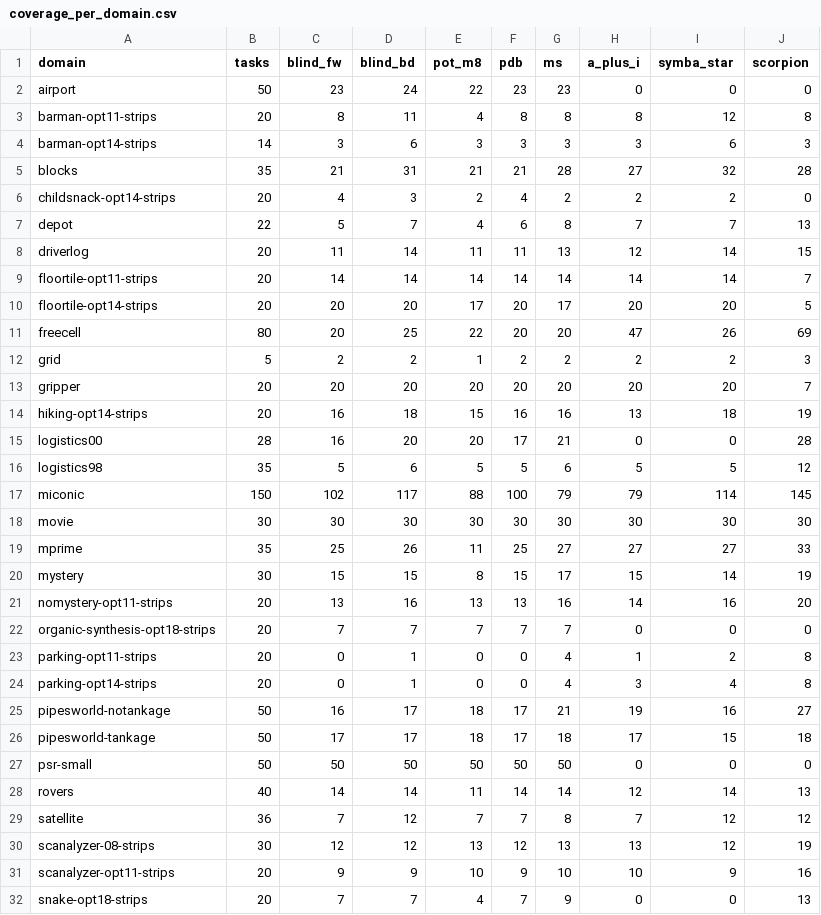
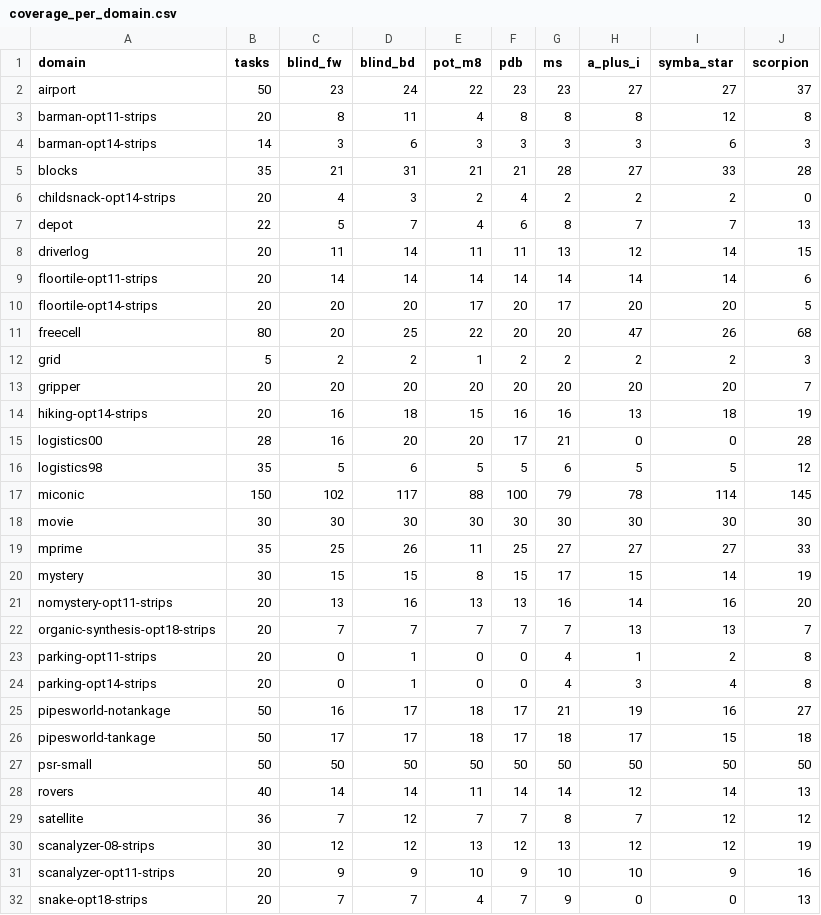
Before and after one commit to mrlab-ai/symbolic-search-heuristics, a CSV file: results/coverage_per_domain.csv, drawn as a sheet; only a part is shown; the diff covers the shown part only.

```diff
--- a/results/coverage_per_domain.csv
+++ b/results/coverage_per_domain.csv
@@ -1,6 +1,6 @@
 domain,tasks,blind_fw,blind_bd,pot_m8,pdb,ms,a_plus_i,symba_star,scorpion
-airport,50,23,24,22,23,23,0,0,0
+airport,50,23,24,22,23,23,27,27,37
 barman-opt11-strips,20,8,11,4,8,8,8,12,8
 barman-opt14-strips,14,3,6,3,3,3,3,6,3
-blocks,35,21,31,21,21,28,27,32,28
+blocks,35,21,31,21,21,28,27,33,28
 childsnack-opt14-strips,20,4,3,2,4,2,2,2,0
@@ -8,5 +8,5 @@ depot,22,5,7,4,6,8,7,7,13
 driverlog,20,11,14,11,11,13,12,14,15
-floortile-opt11-strips,20,14,14,14,14,14,14,14,7
+floortile-opt11-strips,20,14,14,14,14,14,14,14,6
 floortile-opt14-strips,20,20,20,17,20,17,20,20,5
-freecell,80,20,25,22,20,20,47,26,69
+freecell,80,20,25,22,20,20,47,26,68
 grid,5,2,2,1,2,2,2,2,3
@@ -16,3 +16,3 @@ logistics00,28,16,20,20,17,21,0,0,28
 logistics98,35,5,6,5,5,6,5,5,12
-miconic,150,102,117,88,100,79,79,114,145
+miconic,150,102,117,88,100,79,78,114,145
 movie,30,30,30,30,30,30,30,30,30
@@ -21,3 +21,3 @@ mystery,30,15,15,8,15,17,15,14,19
 nomystery-opt11-strips,20,13,16,13,13,16,14,16,20
-organic-synthesis-opt18-strips,20,7,7,7,7,7,0,0,0
+organic-synthesis-opt18-strips,20,7,7,7,7,7,13,13,7
 parking-opt11-strips,20,0,1,0,0,4,1,2,8
@@ -26,6 +26,6 @@ pipesworld-notankage,50,16,17,18,17,21,19,16,27
 pipesworld-tankage,50,17,17,18,17,18,17,15,18
-psr-small,50,50,50,50,50,50,0,0,0
+psr-small,50,50,50,50,50,50,50,50,50
 rovers,40,14,14,11,14,14,12,14,13
 satellite,36,7,12,7,7,8,7,12,12
-scanalyzer-08-strips,30,12,12,13,12,13,13,12,19
+scanalyzer-08-strips,30,12,12,13,12,13,12,12,19
 scanalyzer-opt11-strips,20,9,9,10,9,10,10,9,16
```
Also changed, not shown: 7 edited cells elsewhere in this file, 2 other files.
